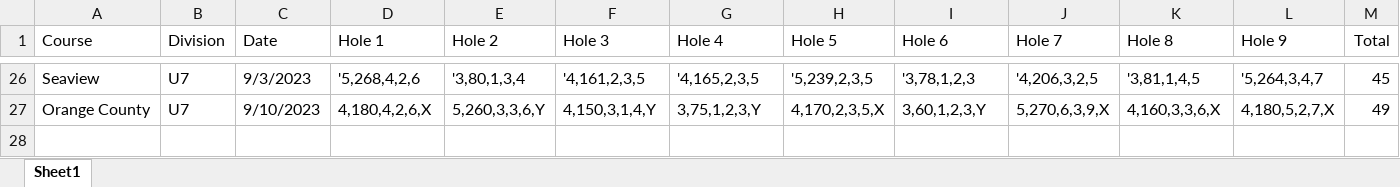
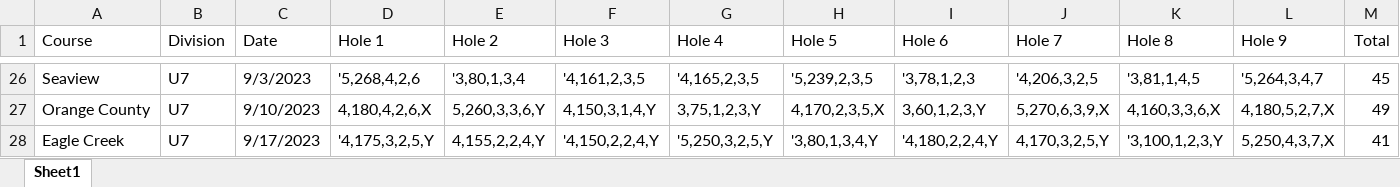
Before and after one commit to sevenstarknight/GolfStats, an Excel workbook: data/Edison's Scores.xlsx, sheet Sheet1, drawn as a sheet; only a part is shown, gaps mark what is left out; values as stored, in another font and other column widths than the file's, no borders; the diff names each change by its address in the sheet, - before the commit and + after, or states it on an @@ line.

```diff
--- a/data/Edison's Scores.xlsx (sheet Sheet1)
+++ b/data/Edison's Scores.xlsx (sheet Sheet1)
+row 28: Eagle Creek | U7 | 9/17/2023 | '4,175,3,2,5,Y | 4,155,2,2,4,Y | '4,150,2,2,4,Y | '5,250,3,2,5,Y | '3,80,1,3,4,Y | '4,180,2,2,4,Y | 4,170,3,2,5,Y | '3,100,1,2,3,Y | 5,250,4,3,7,X | 41
```
Also changed, not shown: 1 other file.
